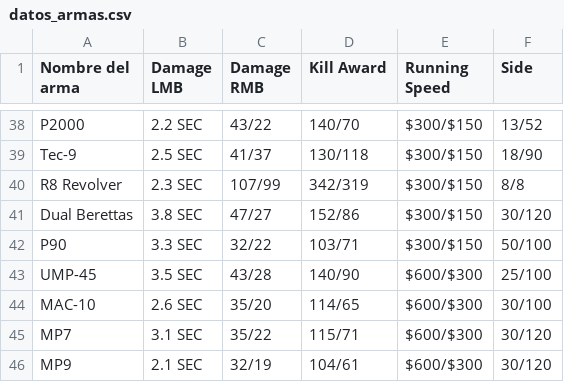
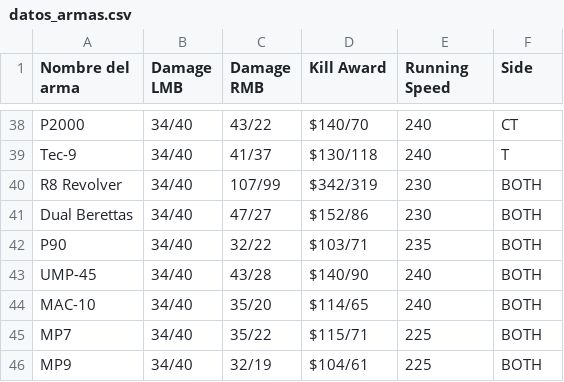
Before and after one commit to Luisw121/JPAMagazinesAnnotations-main, a CSV file: src/main/resources/CSV/datos_armas.csv, drawn as a sheet; only a part is shown, gaps mark what is left out; the diff covers the shown part only.

```diff
--- a/src/main/resources/CSV/datos_armas.csv
+++ b/src/main/resources/CSV/datos_armas.csv
@@ -38,9 +38,9 @@
-"P2000","2.2 SEC","43/22","140/70","$300/$150","13/52"
-"Tec-9","2.5 SEC","41/37","130/118","$300/$150","18/90"
-"R8 Revolver","2.3 SEC","107/99","342/319","$300/$150","8/8"
-"Dual Berettas","3.8 SEC","47/27","152/86","$300/$150","30/120"
-"P90","3.3 SEC","32/22","103/71","$300/$150","50/100"
-"UMP-45","3.5 SEC","43/28","140/90","$600/$300","25/100"
-"MAC-10","2.6 SEC","35/20","114/65","$600/$300","30/100"
-"MP7","3.1 SEC","35/22","115/71","$600/$300","30/120"
-"MP9","2.1 SEC","32/19","104/61","$600/$300","30/120"
+"P2000","34/40","43/22","$140/70","240","CT"
+"Tec-9","34/40","41/37","$130/118","240","T"
+"R8 Revolver","34/40","107/99","$342/319","230","BOTH"
+"Dual Berettas","34/40","47/27","$152/86","230","BOTH"
+"P90","34/40","32/22","$103/71","235","BOTH"
+"UMP-45","34/40","43/28","$140/90","240","BOTH"
+"MAC-10","34/40","35/20","$114/65","240","BOTH"
+"MP7","34/40","35/22","$115/71","225","BOTH"
+"MP9","34/40","32/19","$104/61","225","BOTH"
```
Also changed, not shown: 100 edited cells elsewhere in this file, 2 other files.
